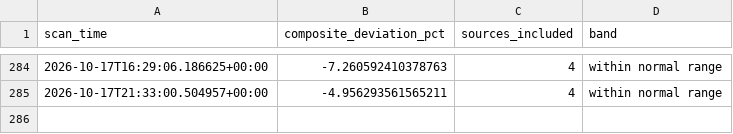
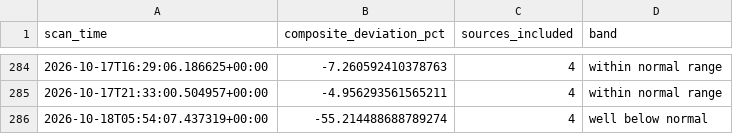
Before and after one commit to andrejsvorobjovs/baltic-monitor-site, a CSV file: escalation_export.csv, drawn as a sheet; only a part is shown, gaps mark what is left out; the diff names each change by its address in the sheet, - before the commit and + after, or states it on an @@ line.

```diff
--- a/escalation_export.csv
+++ b/escalation_export.csv
+row 286: 2026-10-18T05:54:07.437319+00:00 | -55.214488688789274 | 4 | well below normal
```
Also changed, not shown: history_export.csv, 4 other files.
